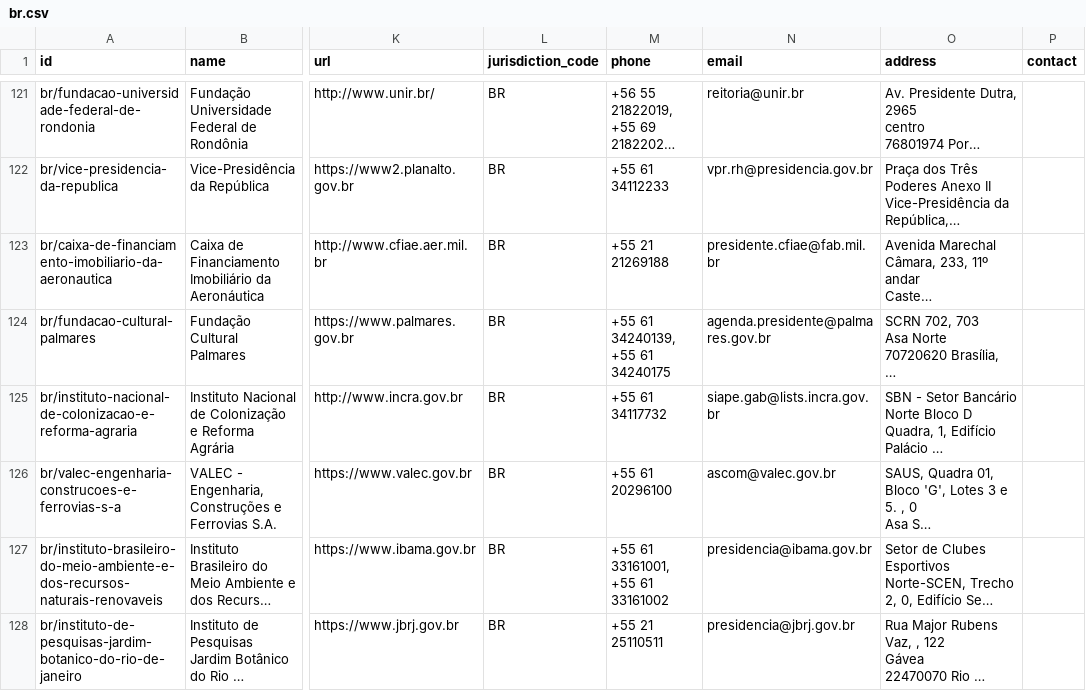
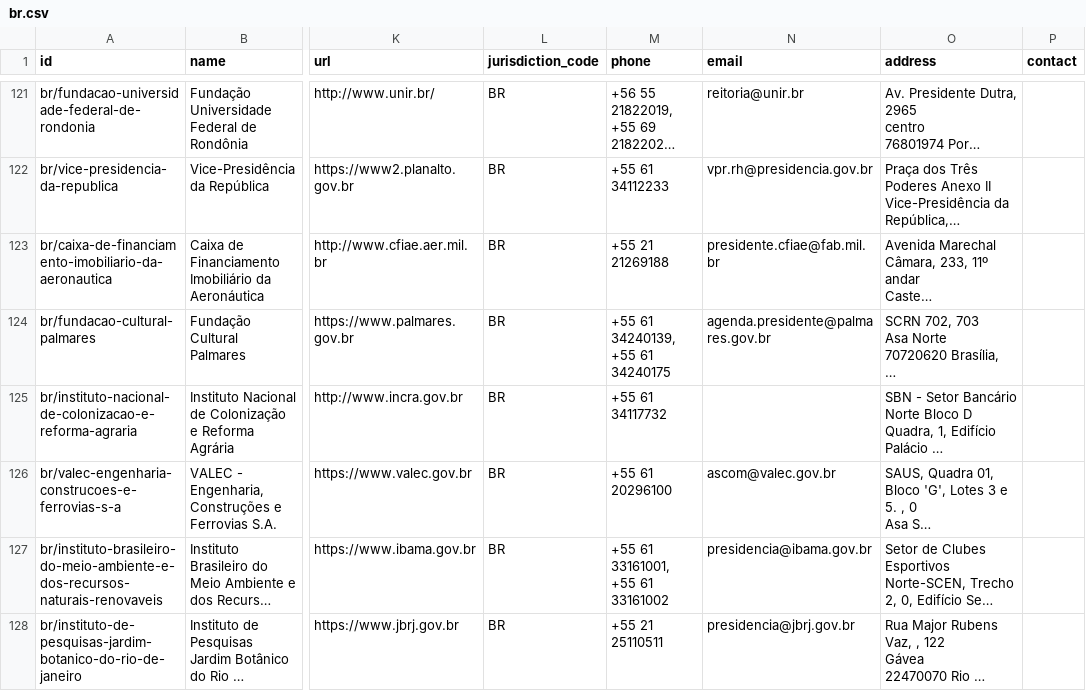
Before and after one commit to datasets/publicbodies, a CSV file: data/br.csv, drawn as a sheet; only a part is shown, gaps mark what is left out; long unchanged cells end in …; the diff covers the shown part only; the diff names each change by its address in the sheet, - before the commit and + after, or states it on an @@ line.

```diff
--- a/data/br.csv
+++ b/data/br.csv
-N125 (email): siape.gab@lists.incra.gov.br
+N125 (email): (empty)
```
Also changed, not shown: 9 edited cells elsewhere in this file.
